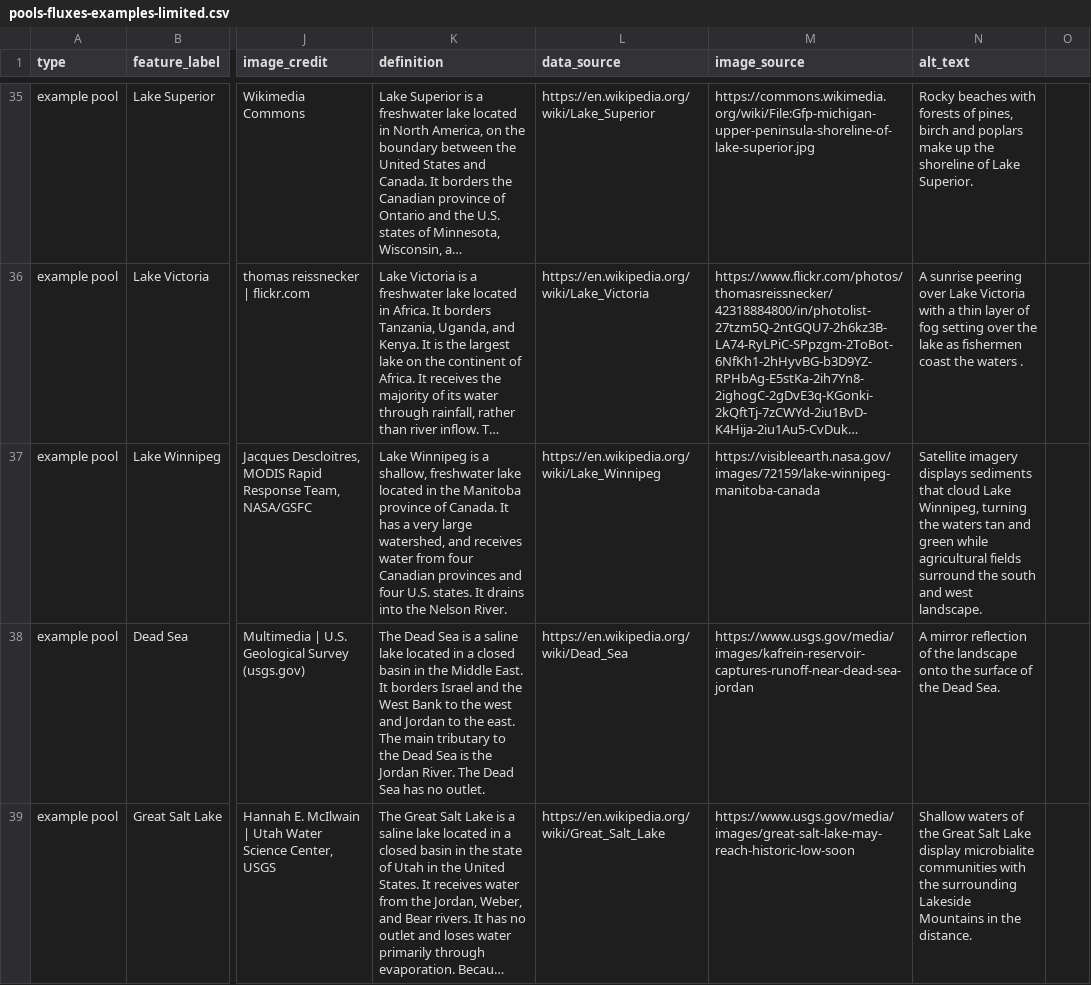
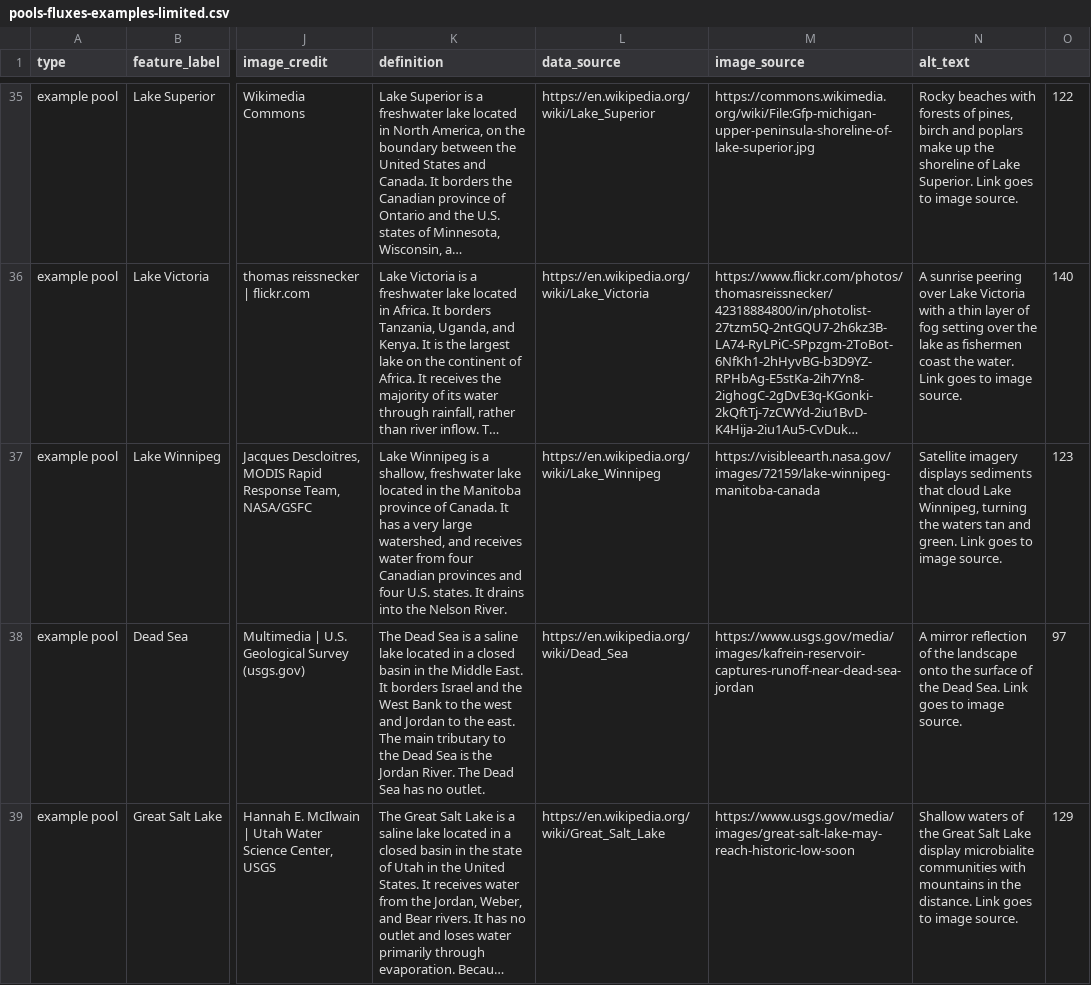
Before and after one commit to DOI-USGS/pools-and-fluxes, a CSV file: public/data/pools-fluxes-examples-limited.csv, drawn as a sheet; only a part is shown, gaps mark what is left out; long unchanged cells end in …; the diff covers the shown part only; the diff names each change by its address in the sheet, - before the commit and + after, or states it on an @@ line.

Commit message:
Add link source to alt text and shorten all to 140 characters or less

```diff
--- a/public/data/pools-fluxes-examples-limited.csv
+++ b/public/data/pools-fluxes-examples-limited.csv
-N35 (alt_text): …Lake Superior.
+N35 (alt_text): …Lake Superior. Link goes to image source.
-O35: (empty)
+O35: 122
-N36 (alt_text): …coast the waters .
+N36 (alt_text): …coast the water. Link goes to image source.
-O36: (empty)
+O36: 140
-N37 (alt_text): …tan and green while agricultural fields surround the south and west landscape.
+N37 (alt_text): …tan and green. Link goes to image source.
-O37: (empty)
+O37: 123
-N38 (alt_text): …Dead Sea.
+N38 (alt_text): …Dead Sea. Link goes to image source.
-O38: (empty)
+O38: 97
-N39 (alt_text): …communities with the surrounding Lakeside Mountains in the distance.
+N39 (alt_text): …communities with mountains in the distance. Link goes to image source.
-O39: (empty)
+O39: 129
```
Also changed, not shown: 72 edited cells elsewhere in this file, out/upload_log.csv.
